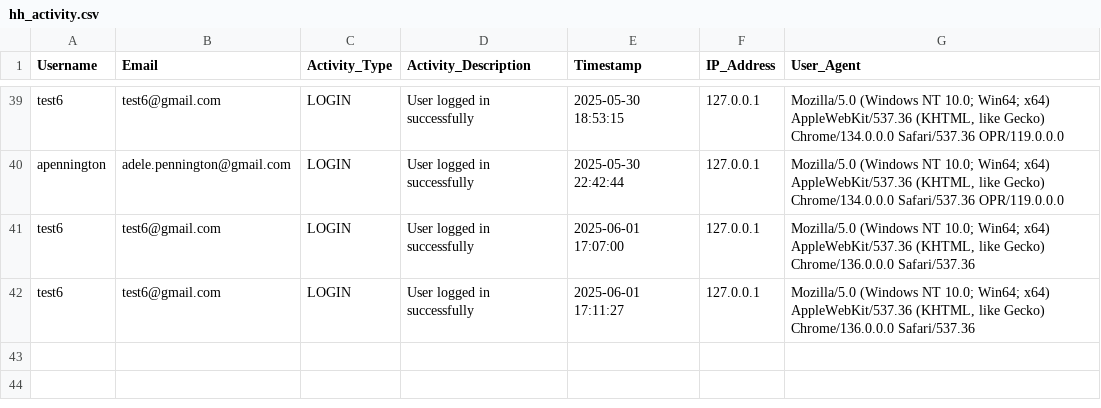
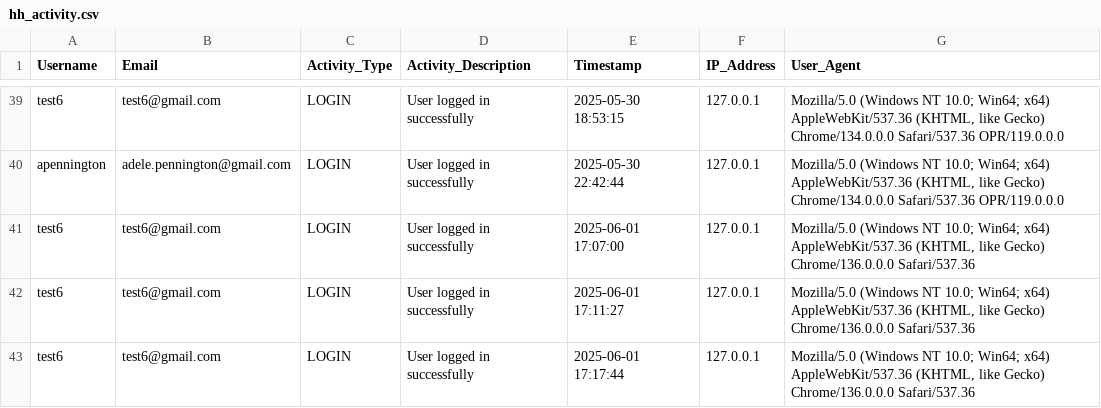
Before and after one commit to red-sakai/Final-Project-OOP, a CSV file: hexahaul_db/hh_activity.csv, drawn as a sheet; only a part is shown, gaps mark what is left out.

```diff
--- a/hexahaul_db/hh_activity.csv
+++ b/hexahaul_db/hh_activity.csv
@@ -42 +42,2 @@ test6,test6@gmail.com,LOGIN,User logged in successfully,2025-06-01 17:07:00,127.
 test6,test6@gmail.com,LOGIN,User logged in successfully,2025-06-01 17:11:27,127.0.0.1,"Mozilla/5.0 (Windows NT 10.0; Win64; x64) AppleWebKit/537.36 (KHTML, like Gecko) Chrome/136.0.0.0 Safari/537.36"
+test6,test6@gmail.com,LOGIN,User logged in successfully,2025-06-01 17:17:44,127.0.0.1,"Mozilla/5.0 (Windows NT 10.0; Win64; x64) AppleWebKit/537.36 (KHTML, like Gecko) Chrome/136.0.0.0 Safari/537.36"
```
Also changed, not shown: 2 other files.
